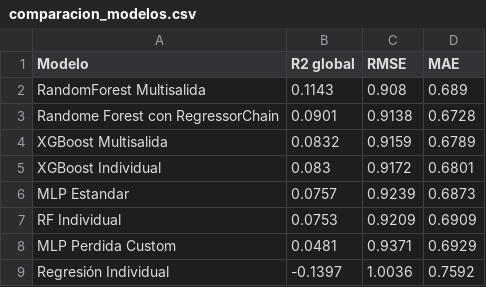
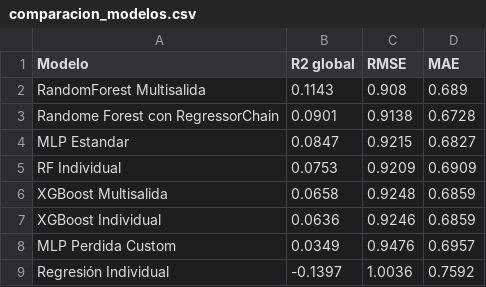
Before and after one commit to Akanenosketch/TFG-SOB4ES, a CSV file: output/comparacion_modelos.csv, drawn as a sheet.

```diff
--- a/output/comparacion_modelos.csv
+++ b/output/comparacion_modelos.csv
@@ -3,7 +3,7 @@ RandomForest Multisalida,0.1143,0.908,0.689
 Randome Forest con RegressorChain,0.0901,0.9138,0.6728
-XGBoost Multisalida,0.0832,0.9159,0.6789
-XGBoost Individual,0.083,0.9172,0.6801
-MLP Estandar,0.0757,0.9239,0.6873
+MLP Estandar,0.0847,0.9215,0.6827
 RF Individual,0.0753,0.9209,0.6909
-MLP Perdida Custom,0.0481,0.9371,0.6929
+XGBoost Multisalida,0.0658,0.9248,0.6859
+XGBoost Individual,0.0636,0.9246,0.6859
+MLP Perdida Custom,0.0349,0.9476,0.6957
 Regresión Individual,-0.1397,1.0036,0.7592
```
Also changed, not shown: output/comparacion_global.csv, output/kappa_por_target.csv, 7 other files.
